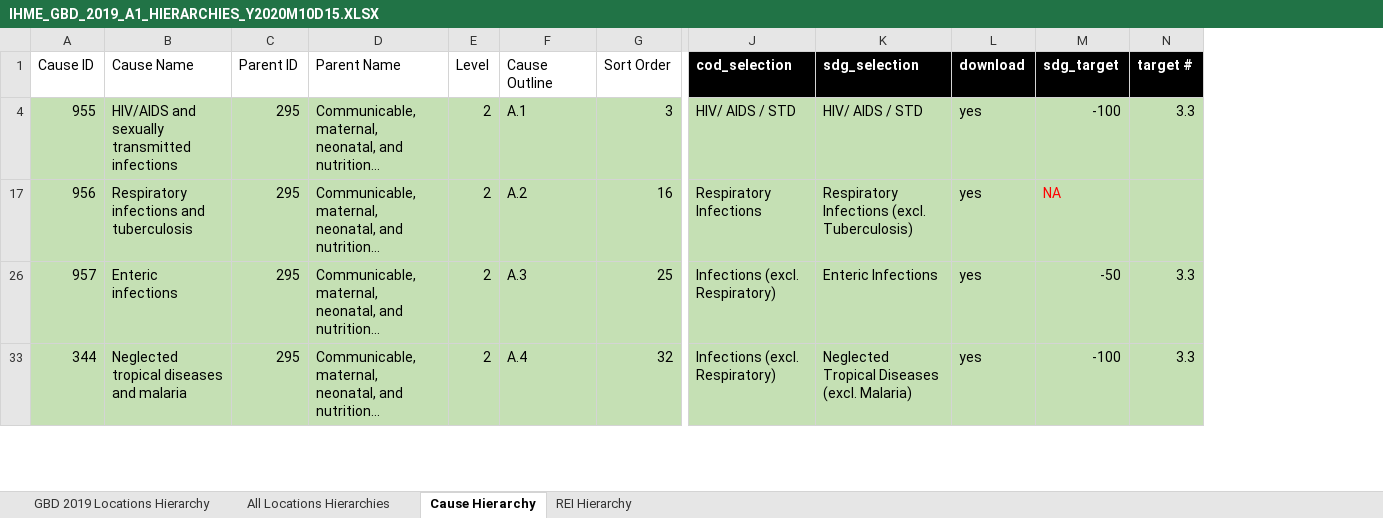
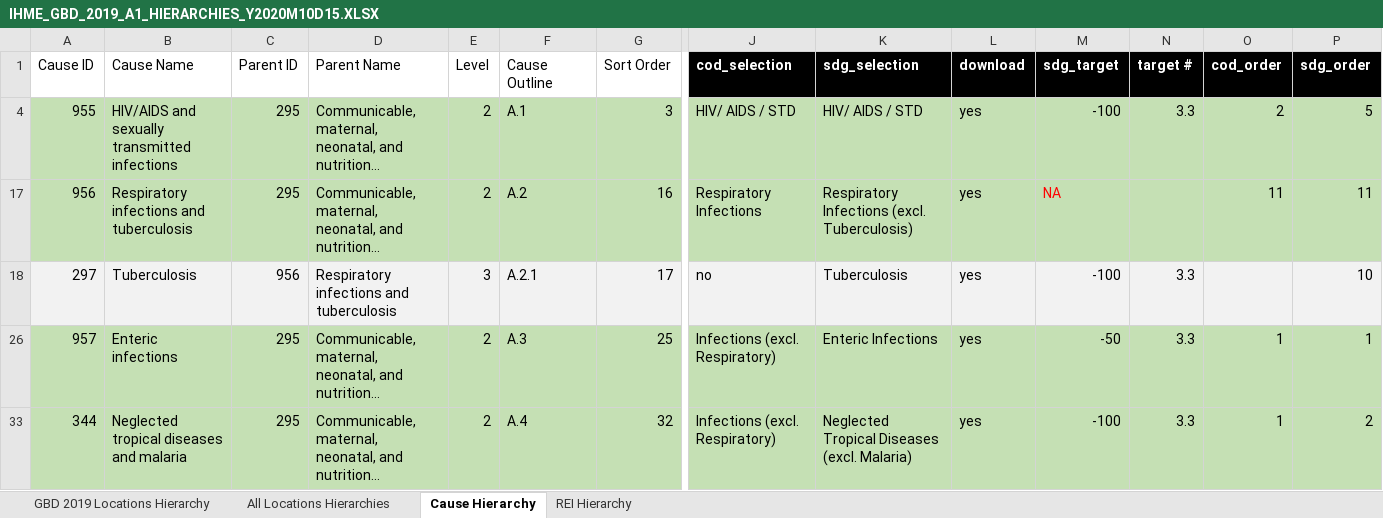
Before and after one commit to mpascariu/lemur, an Excel workbook: data-raw/GBD_2019_Data_Tools_Guide/IHME_GBD_2019_A1_HIERARCHIES_Y2020M10D15.XLSX, sheet Cause Hierarchy, drawn as a sheet; only a part is shown, gaps mark what is left out; long unchanged cells end in …; values as stored, in another font and other column widths than the file's, no borders; rows hold the shown columns only; the diff covers the shown part only; the diff names each change by its address in the sheet, - before the commit and + after, or states it on an @@ line.

```diff
--- a/data-raw/GBD_2019_Data_Tools_Guide/IHME_GBD_2019_A1_HIERARCHIES_Y2020M10D15.XLSX (sheet Cause Hierarchy)
+++ b/data-raw/GBD_2019_Data_Tools_Guide/IHME_GBD_2019_A1_HIERARCHIES_Y2020M10D15.XLSX (sheet Cause Hierarchy)
+column O (cod_order), rows 4-17: 2 | 11; rows 26-33: 1 | 1
+column P (sdg_order), rows 4-17: 5 | 11; rows 26-33: 1 | 2
+row 18: 297 | Tuberculosis | 956 | Respiratory infections and tuberculosis | 3 | A.2.1 | 17 | no | Tuberculosis | yes | -100 | 3.3 |  | 10
```
Also changed, not shown: 7 added rows elsewhere in this sheet, 12 other files.
